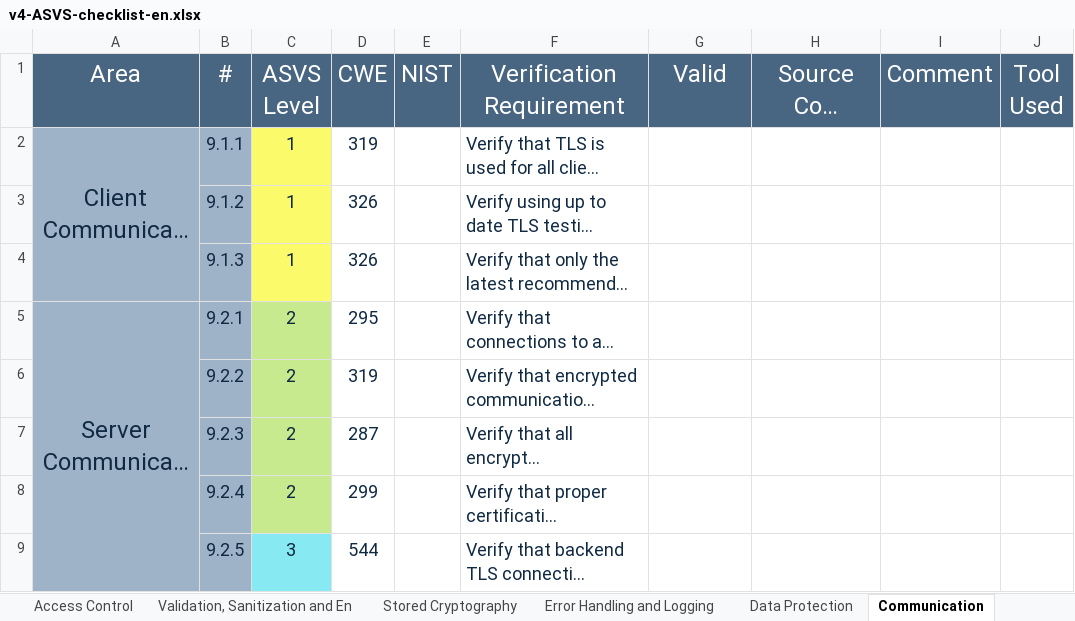
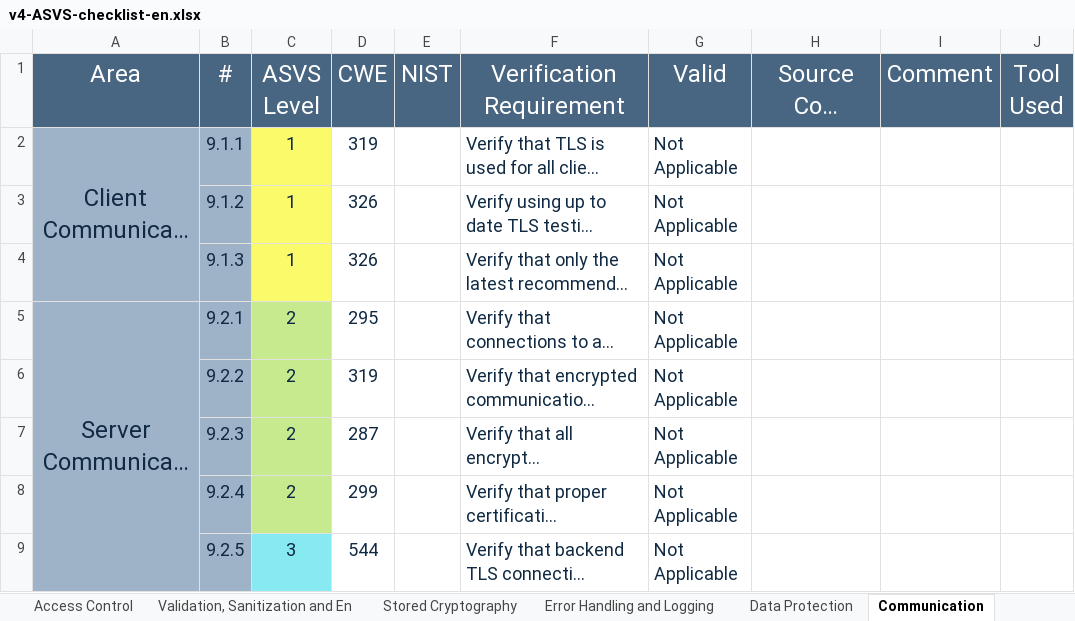
Before and after one commit to padrinoski/desofs2024_M1C_1, an Excel workbook: v4-ASVS-checklist-en.xlsx, sheet Communication, drawn as a sheet; long unchanged cells end in …; values as stored, in another font and other column widths than the file's, no borders; the diff names each change by its address in the sheet, - before the commit and + after, or states it on an @@ line.

```diff
--- a/v4-ASVS-checklist-en.xlsx (sheet Communication)
+++ b/v4-ASVS-checklist-en.xlsx (sheet Communication)
-G2:G9 (Valid): (empty)
+G2:G9 (Valid): Not Applicable
```
Also changed, not shown: sheet Validation, Sanitization and En, sheet ASVS Results, sheet Malicious Code, charts or pictures.
